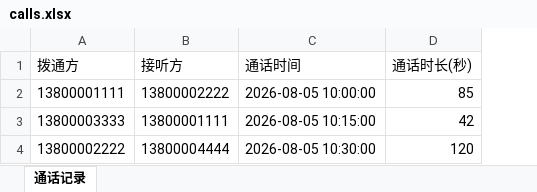
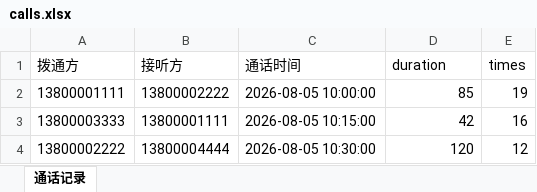
Before and after one commit to lansheng8929/knowledge-graph, an Excel workbook: services/file-import-service/samples/calls.xlsx, sheet 通话记录, drawn as a sheet; values as stored, in another font and other column widths than the file's, no borders; the diff names each change by its address in the sheet, - before the commit and + after, or states it on an @@ line.

```diff
--- a/services/file-import-service/samples/calls.xlsx (sheet 通话记录)
+++ b/services/file-import-service/samples/calls.xlsx (sheet 通话记录)
+column E (times), rows 2-4: 19 | 16 | 12
-D1: 通话时长(秒)
+D1: duration
```
Also changed, not shown: services/file-import-service/samples/kg-1000-cluster.xlsx, services/file-import-service/samples/kg-1000-cluster2.xlsx, 48 other files.
